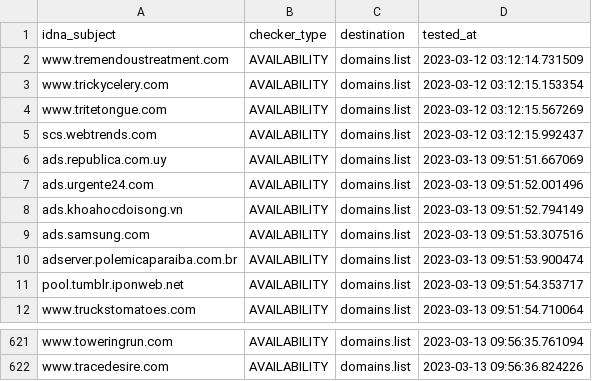
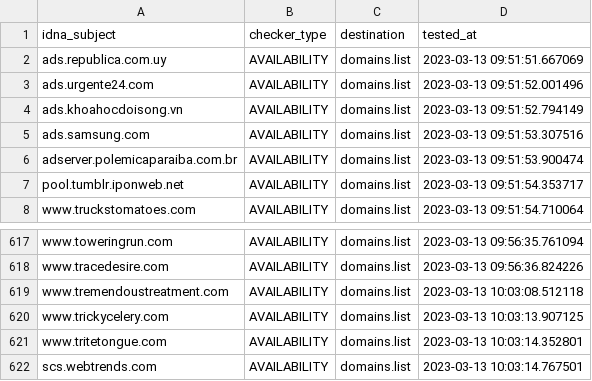
Before and after one commit to Ultimate-Hosts-Blacklist/WaLLy3K_Blacklist, a CSV file: .pyfunceble/inactive.csv, drawn as a sheet; only a part is shown, gaps mark what is left out.

```diff
--- a/.pyfunceble/inactive.csv
+++ b/.pyfunceble/inactive.csv
@@ -1,6 +1,2 @@
 idna_subject,checker_type,destination,tested_at
-www.tremendoustreatment.com,AVAILABILITY,domains.list,2023-03-12 03:12:14.731509
-www.trickycelery.com,AVAILABILITY,domains.list,2023-03-12 03:12:15.153354
-www.tritetongue.com,AVAILABILITY,domains.list,2023-03-12 03:12:15.567269
-scs.webtrends.com,AVAILABILITY,domains.list,2023-03-12 03:12:15.992437
 ads.republica.com.uy,AVAILABILITY,domains.list,2023-03-13 09:51:51.667069
@@ -622 +618,5 @@ www.toweringrun.com,AVAILABILITY,domains.list,2023-03-13 09:56:35.761094
 www.tracedesire.com,AVAILABILITY,domains.list,2023-03-13 09:56:36.824226
+www.tremendoustreatment.com,AVAILABILITY,domains.list,2023-03-13 10:03:08.512118
+www.trickycelery.com,AVAILABILITY,domains.list,2023-03-13 10:03:13.907125
+www.tritetongue.com,AVAILABILITY,domains.list,2023-03-13 10:03:14.352801
+scs.webtrends.com,AVAILABILITY,domains.list,2023-03-13 10:03:14.767501
```
Also changed, not shown: 11 other files.
